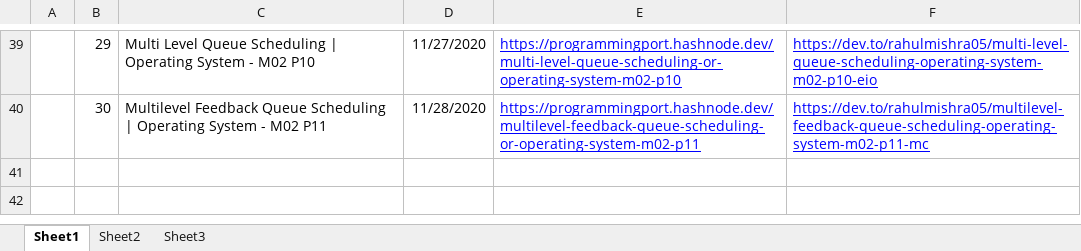
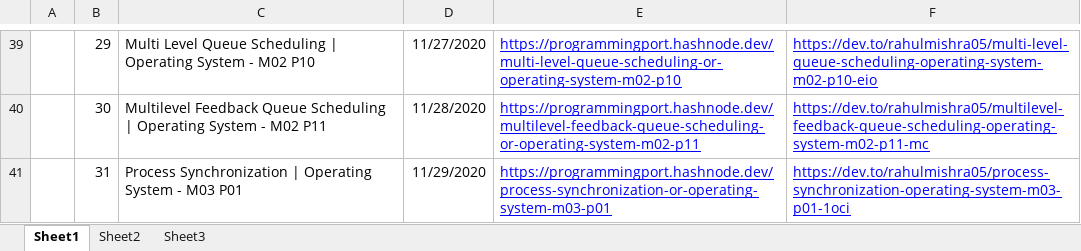
Before and after one commit to rahulMishra05/Blog, an Excel workbook: Log_of_all_Blogs.xlsx, sheet Sheet1, drawn as a sheet; only a part is shown, gaps mark what is left out; values as stored, in another font and other column widths than the file's, no borders; charts and pictures and table styles not drawn; the diff names each change by its address in the sheet, - before the commit and + after, or states it on an @@ line.

Commit message:
Log file updated

```diff
--- a/Log_of_all_Blogs.xlsx (sheet Sheet1)
+++ b/Log_of_all_Blogs.xlsx (sheet Sheet1)
+row 41:  | 31 | Process Synchronization | Operating System - M03 P01 | 11/29/2020 | https://programmingport.hashnode.dev/process-synchronization-or-operating-system-m03-p01 | https://dev.to/rahulmishra05/process-synchronization-operating-system-m03-p01-1oci
```
